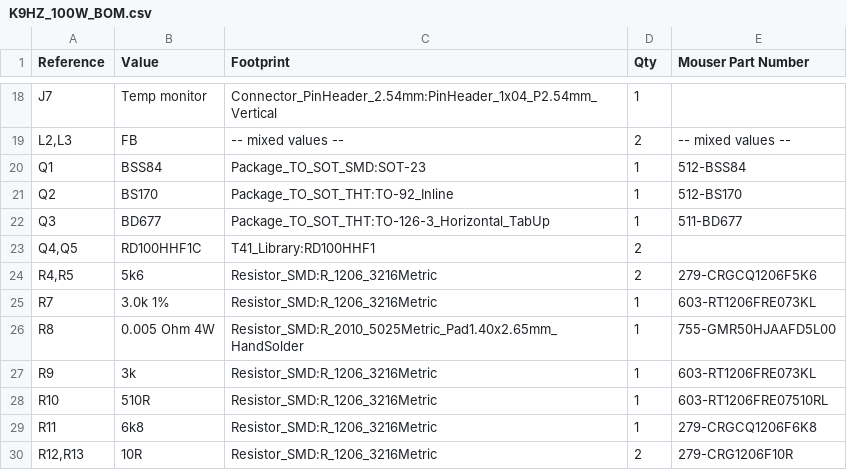
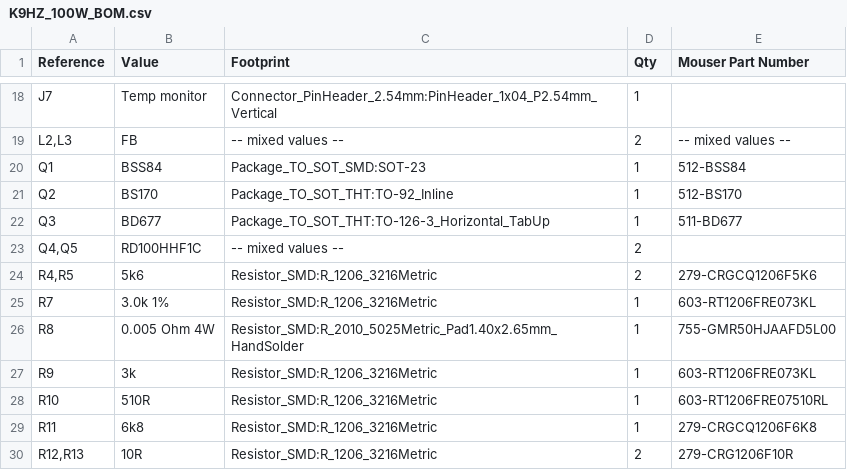
Before and after one commit to DRWJSCHMIDT/T41, a CSV file: K9HZ_100W_PA/K9HZ_100W_BOM.csv, drawn as a sheet; only a part is shown, gaps mark what is left out.

```diff
--- a/K9HZ_100W_PA/K9HZ_100W_BOM.csv
+++ b/K9HZ_100W_PA/K9HZ_100W_BOM.csv
@@ -22,3 +22,3 @@
 "Q3","BD677","Package_TO_SOT_THT:TO-126-3_Horizontal_TabUp","1","511-BD677"
-"Q4,Q5","RD100HHF1C","T41_Library:RD100HHF1","2",""
+"Q4,Q5","RD100HHF1C","-- mixed values --","2",""
 "R4,R5","5k6","Resistor_SMD:R_1206_3216Metric","2","279-CRGCQ1206F5K6"
```
Also changed, not shown: 25 other files.
